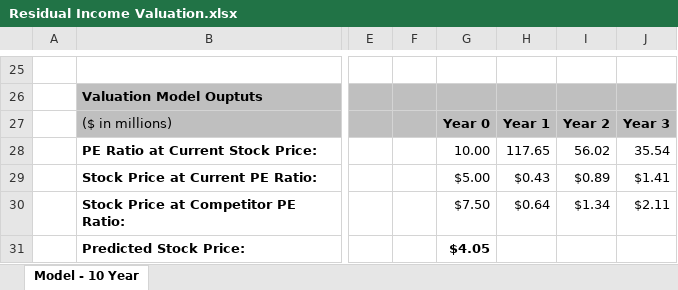
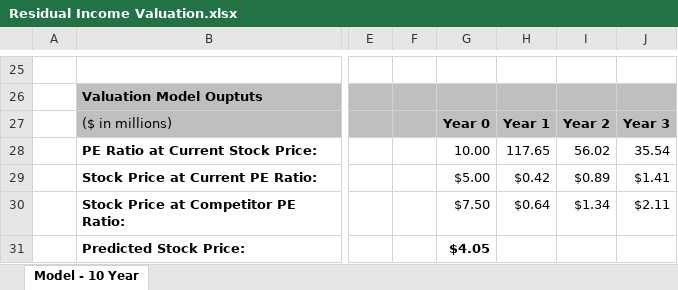
Before and after one commit to dtomsig/valueville.github.io, an Excel workbook: Residual Income Valuation.xlsx, sheet Model - 10 Year, drawn as a sheet; only a part is shown, gaps mark what is left out; values as stored, in another font and other column widths than the file's, no borders; the diff names each change by its address in the sheet, - before the commit and + after, or states it on an @@ line.

Commit message:
04/06/24 - Integrated Banker's Rounding to Both Web and Excel Versions
Both the Web version (stock_calc.js) and the Excel version (Residual Income Valuation.xlsx) were modified to use Banker's rounding. I implemented a function called "bankers_round()" for both versions that accepts two arguments: number to round, and number of decimal points to round to.

Javascript's Math.Round() function and Excel's round() function will round up for numbers ending with 0.5. Banker's rounding elminates this upward bias. Banker's rounding likely wouldn't affect the final stock price; however, using it is thought to be a best practice.

Previously the Web version (stock_calc.js) did not round the final stock price. The final stock price is now rounded.

Previously, the Excel Version (Residual Income Valuation.xlsx) did not use any rounding. Both versions (Web and Excel) now round common fields: "Revenue", "Net income", "Book Value (End of Year)", and "Stock Price". Additionally, the Excel version also has fields titled "PE Ratio at Current Stock Price",  "Stock Price at Current PE Ratio",  and "Stock Price at Competitor PE Ratio" that are not in the Web version. These fields are now rounded in the Excel version.

```diff
--- a/Residual Income Valuation.xlsx (sheet Model - 10 Year)
+++ b/Residual Income Valuation.xlsx (sheet Model - 10 Year)
-H29: $0.43
+H29: $0.42
```
Also changed, not shown: formulas that keep their value, 2 other files.
